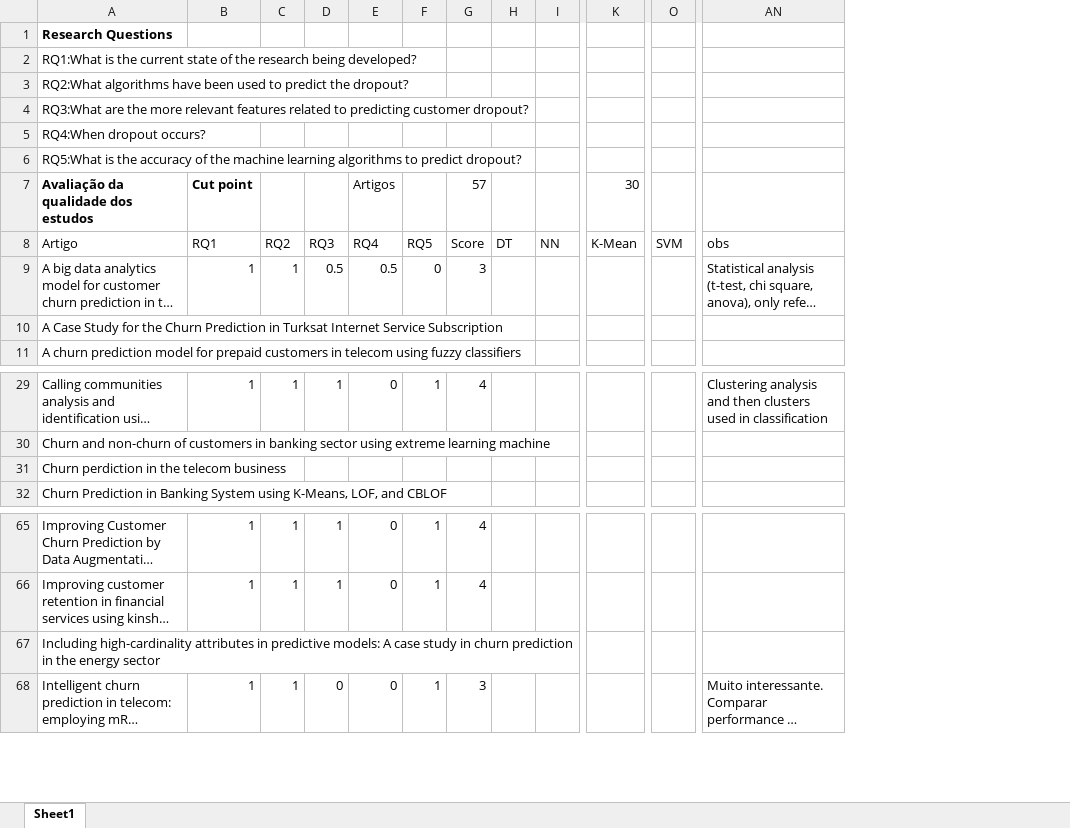
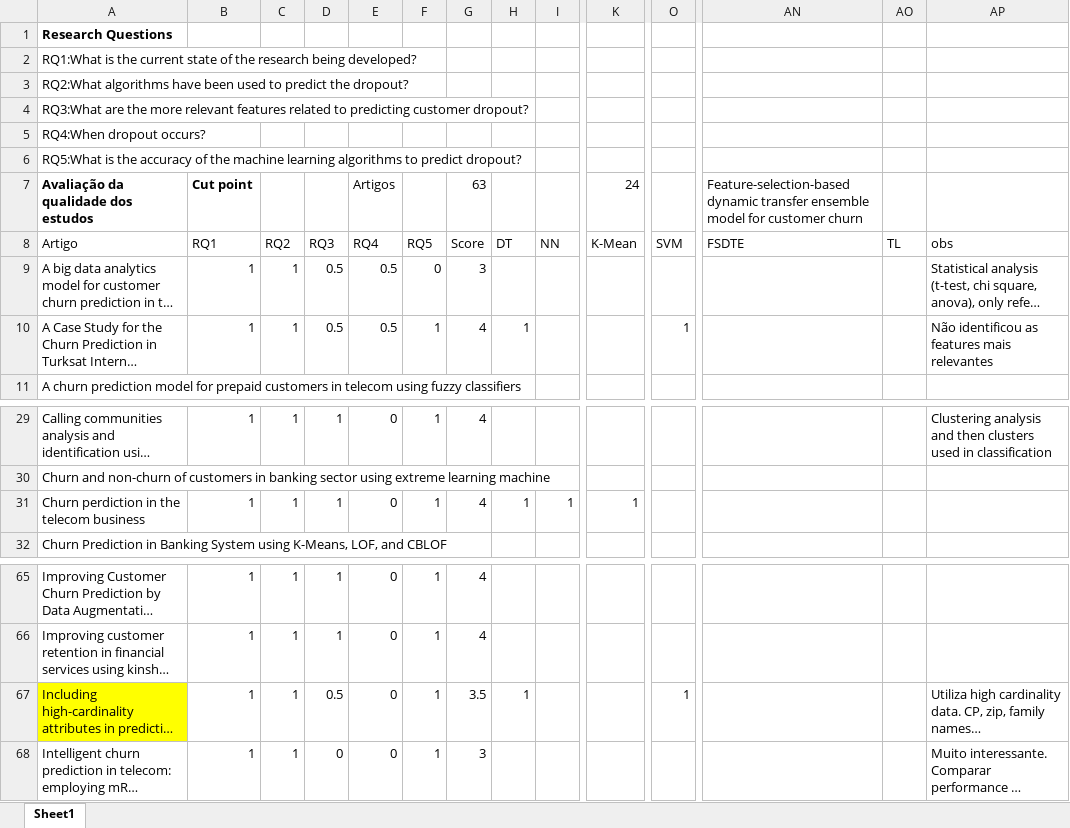
Before and after one commit to pesobreiro/SLRDropout, an Excel workbook: analysis/qualitativeAnalysis/qualityAssessment.xlsx, sheet Sheet1, drawn as a sheet; only a part is shown, gaps mark what is left out; long unchanged cells end in …; values as stored, in another font and other column widths than the file's, no borders; charts and pictures not drawn; addresses are those after the commit; the diff covers the shown part only; the diff names each change by its address in the sheet, - before the commit and + after, or states it on an @@ line.

```diff
--- a/analysis/qualitativeAnalysis/qualityAssessment.xlsx (sheet Sheet1)
+++ b/analysis/qualitativeAnalysis/qualityAssessment.xlsx (sheet Sheet1)
+column AN, rows 7-8: Feature-selection-based dynamic transfer ensemble model for customer churn | FSDTE
+column AO, row 8: TL
-G7: 57
+G7: 63
-K7: 30
+K7: 24
-B10: (empty)
+B10: 1
-C10: (empty)
+C10: 1
-D10: (empty)
+D10: 0.5
-E10: (empty)
+E10: 0.5
-F10: (empty)
+F10: 1
-G10: (empty)
+G10: 4
-H10: (empty)
+H10: 1
-O10: (empty)
+O10: 1
-AP10: (empty)
+AP10: Não identificou as features mais relevantes
-B31: (empty)
+B31: 1
-C31: (empty)
+C31: 1
-D31: (empty)
+D31: 1
-E31: (empty)
+E31: 0
-F31: (empty)
+F31: 1
-G31: (empty)
+G31: 4
-H31: (empty)
+H31: 1
-I31: (empty)
+I31: 1
-K31: (empty)
+K31: 1
-A67 fill: none
+A67 fill: #FFFF00
-B67: (empty)
+B67: 1
-C67: (empty)
+C67: 1
-D67: (empty)
+D67: 0.5
-E67: (empty)
+E67: 0
-F67: (empty)
+F67: 1
-G67: (empty)
+G67: 3.5
-H67: (empty)
+H67: 1
-O67: (empty)
+O67: 1
-AP67: (empty)
+AP67: Utiliza high cardinality data. CP, zip, family names…
```
Also changed, not shown: 26 edited cells and cell formats elsewhere in this sheet, formulas that keep their value, charts or pictures, 1 other file.
